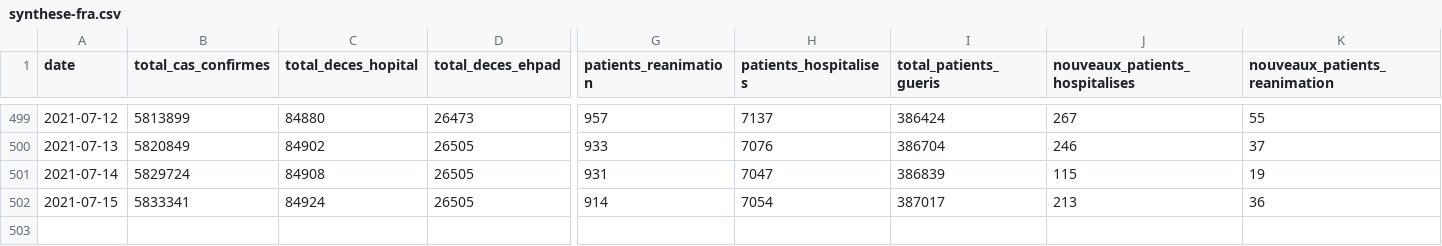
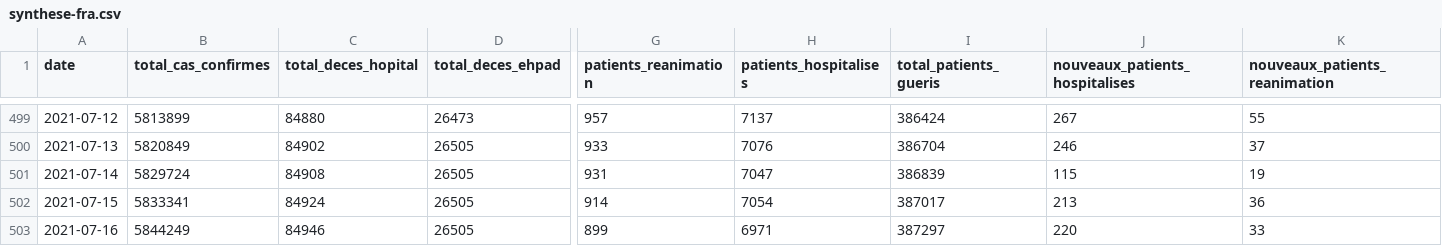
Before and after one commit to rozierguillaume/covid-19, a CSV file: data/france/synthese-fra.csv, drawn as a sheet; only a part is shown, gaps mark what is left out; rows hold the shown columns only; the diff names each change by its address in the sheet, - before the commit and + after, or states it on an @@ line.

Commit message:
[auto] data update: France fastlane

```diff
--- a/data/france/synthese-fra.csv
+++ b/data/france/synthese-fra.csv
+row 503: 2021-07-16 | 5844249 | 84946 | 26505 | 899 | 6971 | 387297 | 220 | 33
```
Also changed, not shown: 26 other files.
